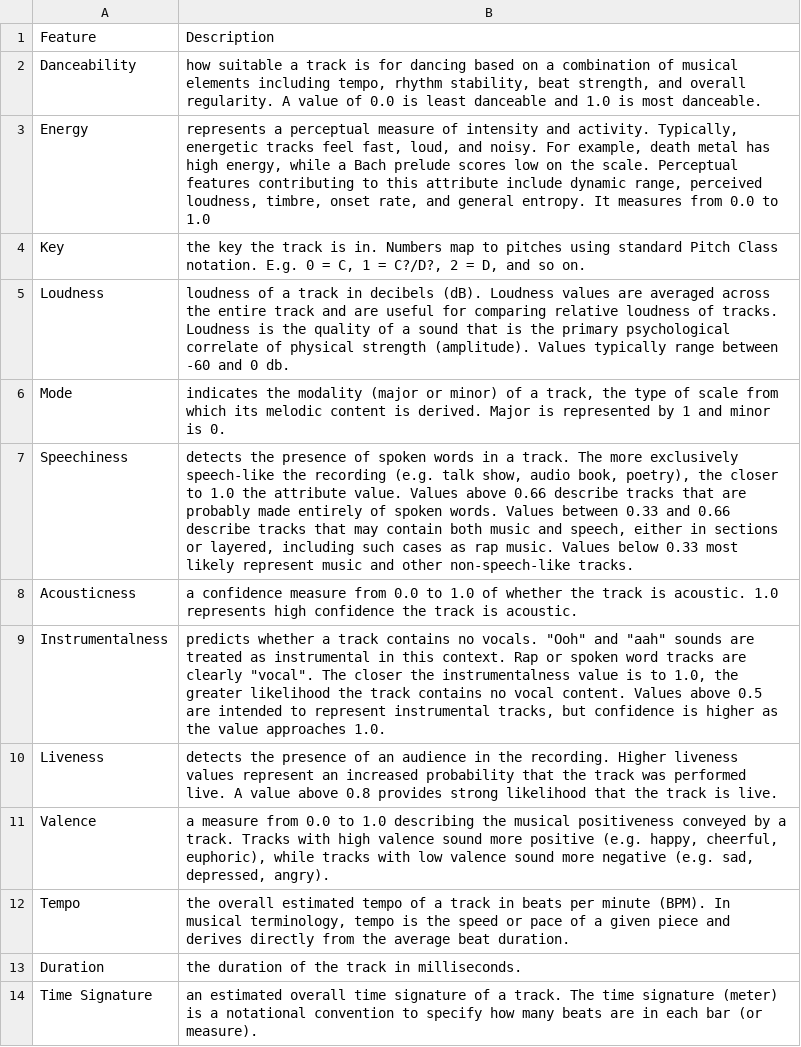
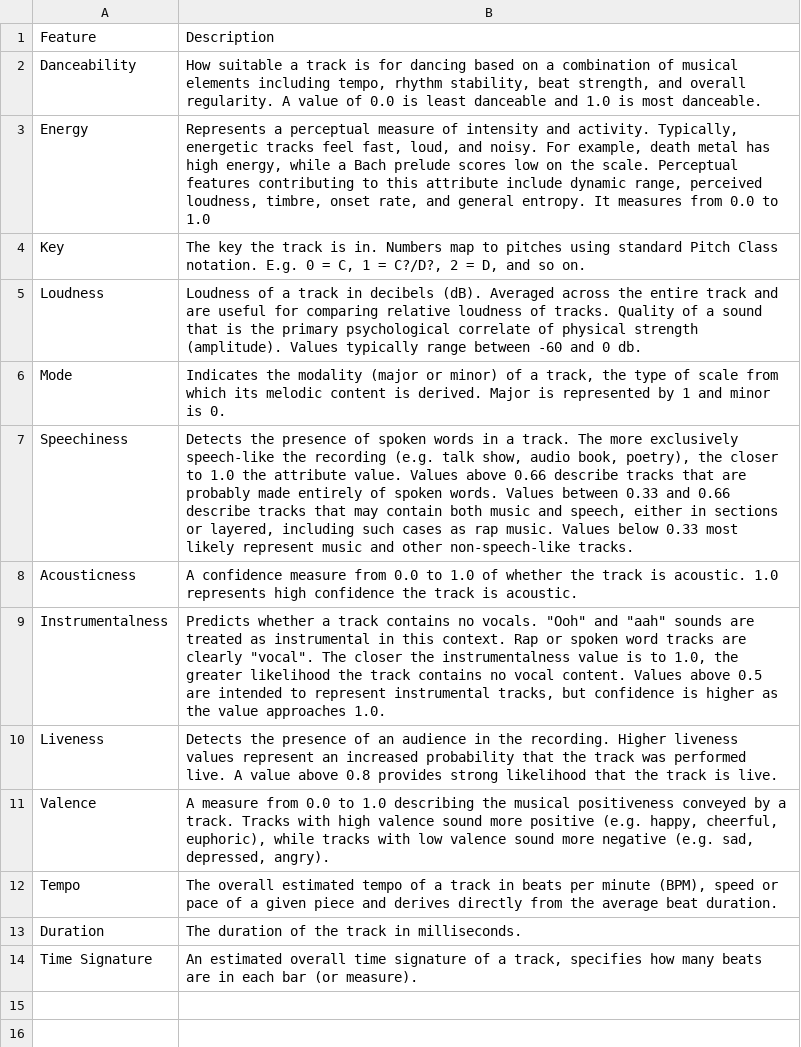
Before and after one commit to alliL/squadBF, a CSV file: data/feature_descriptions.csv, drawn as a sheet; the diff names each change by its address in the sheet, - before the commit and + after, or states it on an @@ line.

```diff
--- a/data/feature_descriptions.csv
+++ b/data/feature_descriptions.csv
-B2: how suitable a…
+B2: How suitable a…
-B3: represents a perceptual…
+B3: Represents a perceptual…
-B4: the key the…
+B4: The key the…
-B5: loudness of a track in decibels (dB). Loudness values are averaged across the entire track and are useful for comparing relative loudness of tracks. Loudness is the quality of a…
+B5: Loudness of a track in decibels (dB). Averaged across the entire track and are useful for comparing relative loudness of tracks. Quality of a…
-B6: indicates the modality…
+B6: Indicates the modality…
-B7: detects the presence…
+B7: Detects the presence…
-B8: a confidence measure…
+B8: A confidence measure…
-B9: predicts whether a…
+B9: Predicts whether a…
-B10: detects the presence…
+B10: Detects the presence…
-B11: a measure from…
+B11: A measure from…
-B12: the overall estimated tempo of a track in beats per minute (BPM). In musical terminology, tempo is the speed or…
+B12: The overall estimated tempo of a track in beats per minute (BPM), speed or…
-B13: the duration of the track in milliseconds.
+B13: The duration of the track in milliseconds.
-B14: an estimated overall time signature of a track. The time signature (meter) is a notational convention to specify how many…
+B14: An estimated overall time signature of a track, specifies how many…
```
Also changed, not shown: 4 other files.
